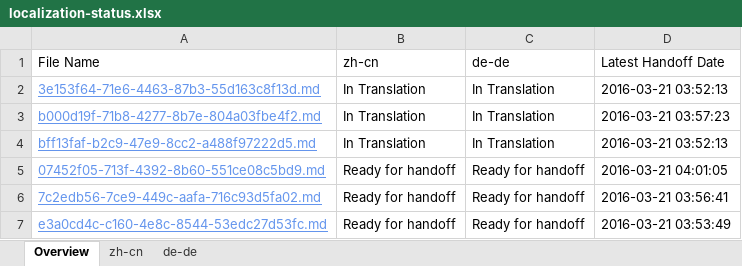
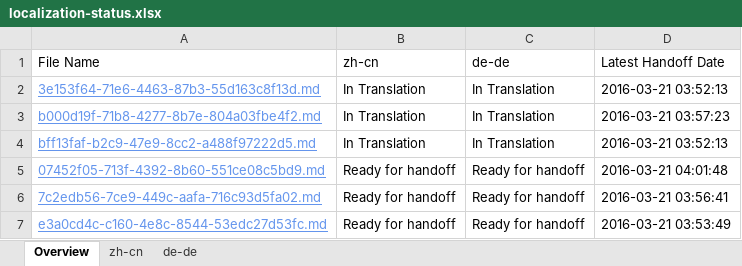
Before and after one commit to OpenLocalizationTestOrg/olhandback, an Excel workbook: ol-handback/OpenLocalizationTest/oltest/yuwzho/localization-status.xlsx, sheet Overview, drawn as a sheet; values as stored, in another font and other column widths than the file's, no borders; table styles not drawn; the diff names each change by its address in the sheet, - before the commit and + after, or states it on an @@ line.

Commit message:
Generate Report for Handoff

```diff
--- a/ol-handback/OpenLocalizationTest/oltest/yuwzho/localization-status.xlsx (sheet Overview)
+++ b/ol-handback/OpenLocalizationTest/oltest/yuwzho/localization-status.xlsx (sheet Overview)
-D5 (Latest Handoff Date): 2016-03-21 04:01:05
+D5 (Latest Handoff Date): 2016-03-21 04:01:48
```
Also changed, not shown: sheet de-de, sheet zh-cn.
